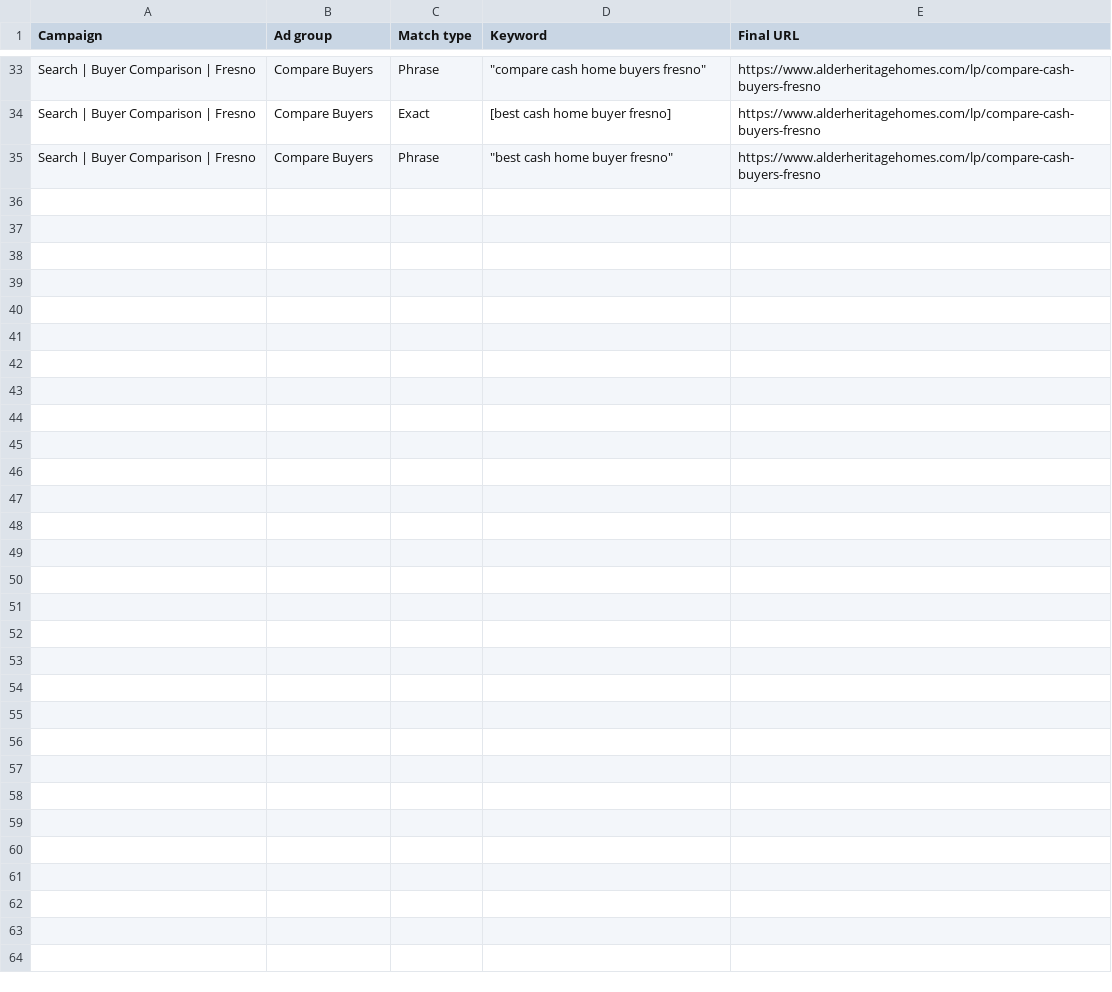
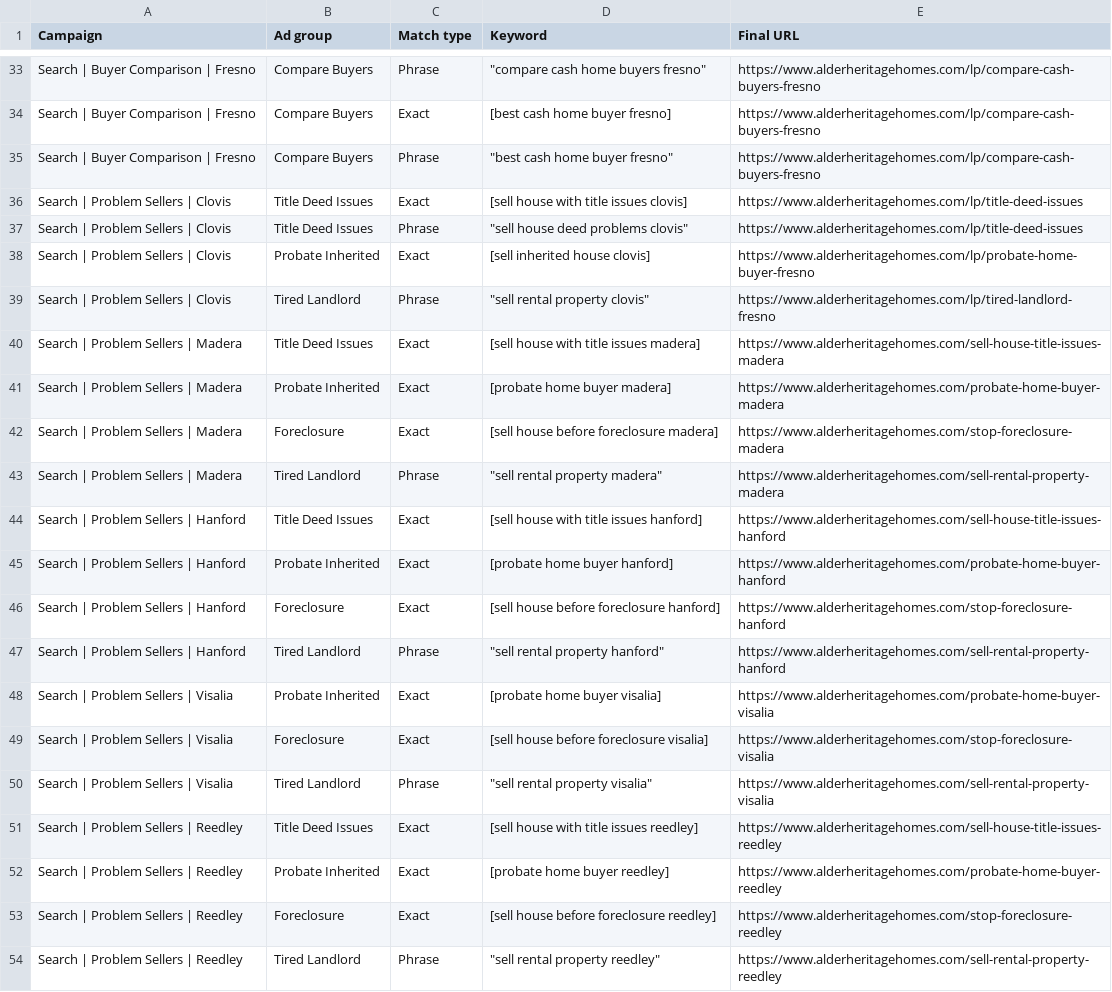
Before and after one commit to connorgop/alder-heritage-homes, a CSV file: marketing/google-ads/high-intent-keywords.csv, drawn as a sheet; only a part is shown, gaps mark what is left out; the diff covers the shown part only; the diff names each change by its address in the sheet, - before the commit and + after, or states it on an @@ line.

Commit message:
Improve SEO metadata and ad keyword targeting

```diff
--- a/marketing/google-ads/high-intent-keywords.csv
+++ b/marketing/google-ads/high-intent-keywords.csv
+row 36: Search | Problem Sellers | Clovis | Title Deed Issues | Exact | [sell house with title issues clovis] | https://www.alderheritagehomes.com/lp/title-deed-issues
+row 37: Search | Problem Sellers | Clovis | Title Deed Issues | Phrase | "sell house deed problems clovis" | https://www.alderheritagehomes.com/lp/title-deed-issues
+row 38: Search | Problem Sellers | Clovis | Probate Inherited | Exact | [sell inherited house clovis] | https://www.alderheritagehomes.com/lp/probate-home-buyer-fresno
+row 39: Search | Problem Sellers | Clovis | Tired Landlord | Phrase | "sell rental property clovis" | https://www.alderheritagehomes.com/lp/tired-landlord-fresno
+row 40: Search | Problem Sellers | Madera | Title Deed Issues | Exact | [sell house with title issues madera] | https://www.alderheritagehomes.com/sell-house-title-issues-madera
+row 41: Search | Problem Sellers | Madera | Probate Inherited | Exact | [probate home buyer madera] | https://www.alderheritagehomes.com/probate-home-buyer-madera
+row 42: Search | Problem Sellers | Madera | Foreclosure | Exact | [sell house before foreclosure madera] | https://www.alderheritagehomes.com/stop-foreclosure-madera
+row 43: Search | Problem Sellers | Madera | Tired Landlord | Phrase | "sell rental property madera" | https://www.alderheritagehomes.com/sell-rental-property-madera
+row 44: Search | Problem Sellers | Hanford | Title Deed Issues | Exact | [sell house with title issues hanford] | https://www.alderheritagehomes.com/sell-house-title-issues-hanford
+row 45: Search | Problem Sellers | Hanford | Probate Inherited | Exact | [probate home buyer hanford] | https://www.alderheritagehomes.com/probate-home-buyer-hanford
+row 46: Search | Problem Sellers | Hanford | Foreclosure | Exact | [sell house before foreclosure hanford] | https://www.alderheritagehomes.com/stop-foreclosure-hanford
+row 47: Search | Problem Sellers | Hanford | Tired Landlord | Phrase | "sell rental property hanford" | https://www.alderheritagehomes.com/sell-rental-property-hanford
+row 48: Search | Problem Sellers | Visalia | Probate Inherited | Exact | [probate home buyer visalia] | https://www.alderheritagehomes.com/probate-home-buyer-visalia
+row 49: Search | Problem Sellers | Visalia | Foreclosure | Exact | [sell house before foreclosure visalia] | https://www.alderheritagehomes.com/stop-foreclosure-visalia
+row 50: Search | Problem Sellers | Visalia | Tired Landlord | Phrase | "sell rental property visalia" | https://www.alderheritagehomes.com/sell-rental-property-visalia
+row 51: Search | Problem Sellers | Reedley | Title Deed Issues | Exact | [sell house with title issues reedley] | https://www.alderheritagehomes.com/sell-house-title-issues-reedley
+row 52: Search | Problem Sellers | Reedley | Probate Inherited | Exact | [probate home buyer reedley] | https://www.alderheritagehomes.com/probate-home-buyer-reedley
+row 53: Search | Problem Sellers | Reedley | Foreclosure | Exact | [sell house before foreclosure reedley] | https://www.alderheritagehomes.com/stop-foreclosure-reedley
+row 54: Search | Problem Sellers | Reedley | Tired Landlord | Phrase | "sell rental property reedley" | https://www.alderheritagehomes.com/sell-rental-property-reedley
```
Also changed, not shown: 14 added rows elsewhere in this file, 25 other files.
